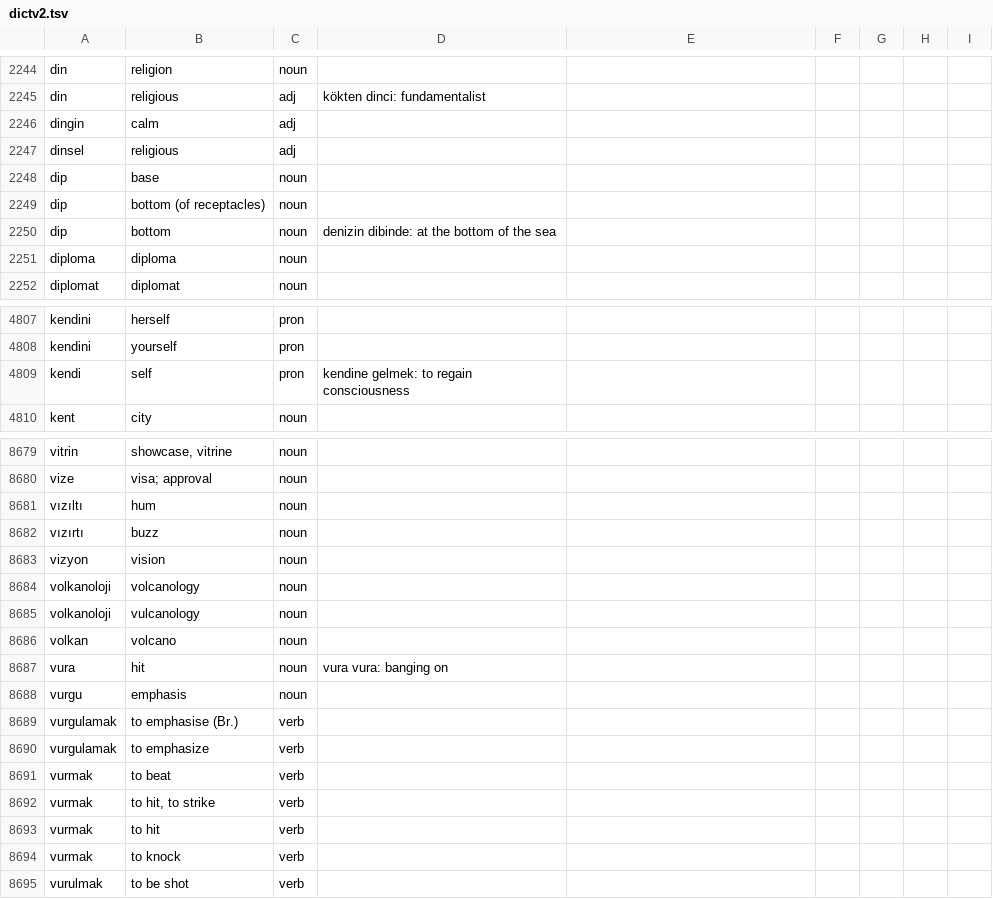
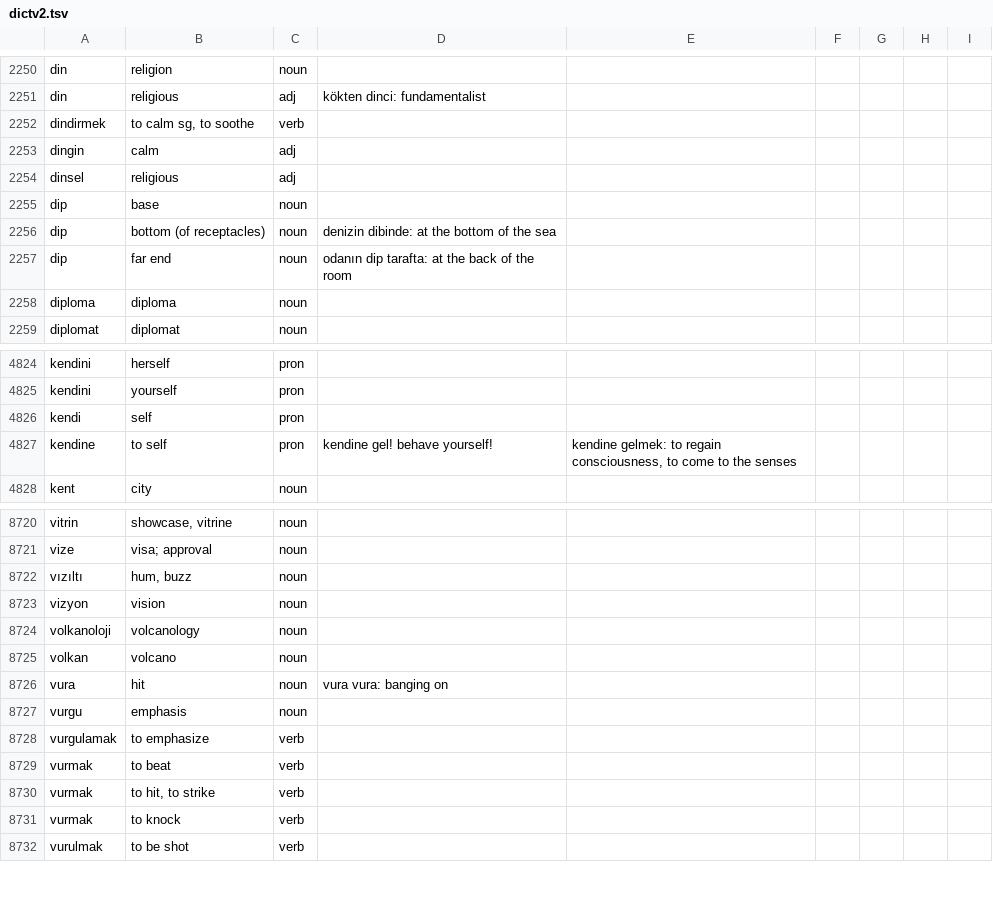
Before and after one commit to baloghe/tr_en_dictionary, a TSV file: input/dictv2.tsv, drawn as a sheet; only a part is shown, gaps mark what is left out; the diff covers the shown part only.

Commit message:
new entries

```diff
--- a/input/dictv2.tsv
+++ b/input/dictv2.tsv
@@ -2245,2 +2251,3 @@ din	religion	noun
 din	religious	adj	kökten dinci: fundamentalist
+dindirmek	to calm sg, to soothe	verb
 dingin	calm	adj
@@ -2248,4 +2255,4 @@ dinsel	religious	adj
 dip	base	noun
-dip	bottom (of receptacles)	noun
-dip	bottom	noun	denizin dibinde: at the bottom of the sea
+dip	bottom (of receptacles)	noun	denizin dibinde: at the bottom of the sea
+dip	far end	noun	odanın dip tarafta: at the back of the room
 diploma	diploma	noun
@@ -4808,3 +4825,4 @@ kendini	herself	pron
 kendini	yourself	pron
-kendi	self	pron	kendine gelmek: to regain consciousness
+kendi	self	pron
+kendine	to self	pron	kendine gel! behave yourself!	kendine gelmek: to regain consciousness, to come to the senses
 kent	city	noun
@@ -8680,7 +8721,5 @@ vitrin	showcase, vitrine	noun
 vize	visa; approval	noun
-vızıltı	hum	noun
-vızırtı	buzz	noun
+vızıltı	hum, buzz	noun
 vizyon	vision	noun
 volkanoloji	volcanology	noun
-volkanoloji	vulcanology	noun
 volkan	volcano	noun
@@ -8688,3 +8727,2 @@ vura	hit	noun	vura vura: banging on
 vurgu	emphasis	noun
-vurgulamak	to emphasise (Br.)	verb
 vurgulamak	to emphasize	verb
@@ -8692,3 +8730,2 @@ vurmak	to beat	verb
 vurmak	to hit, to strike	verb
-vurmak	to hit	verb
 vurmak	to knock	verb
```
Also changed, not shown: 43 added rows, 1 removed row and 17 edited cells elsewhere in this file.
